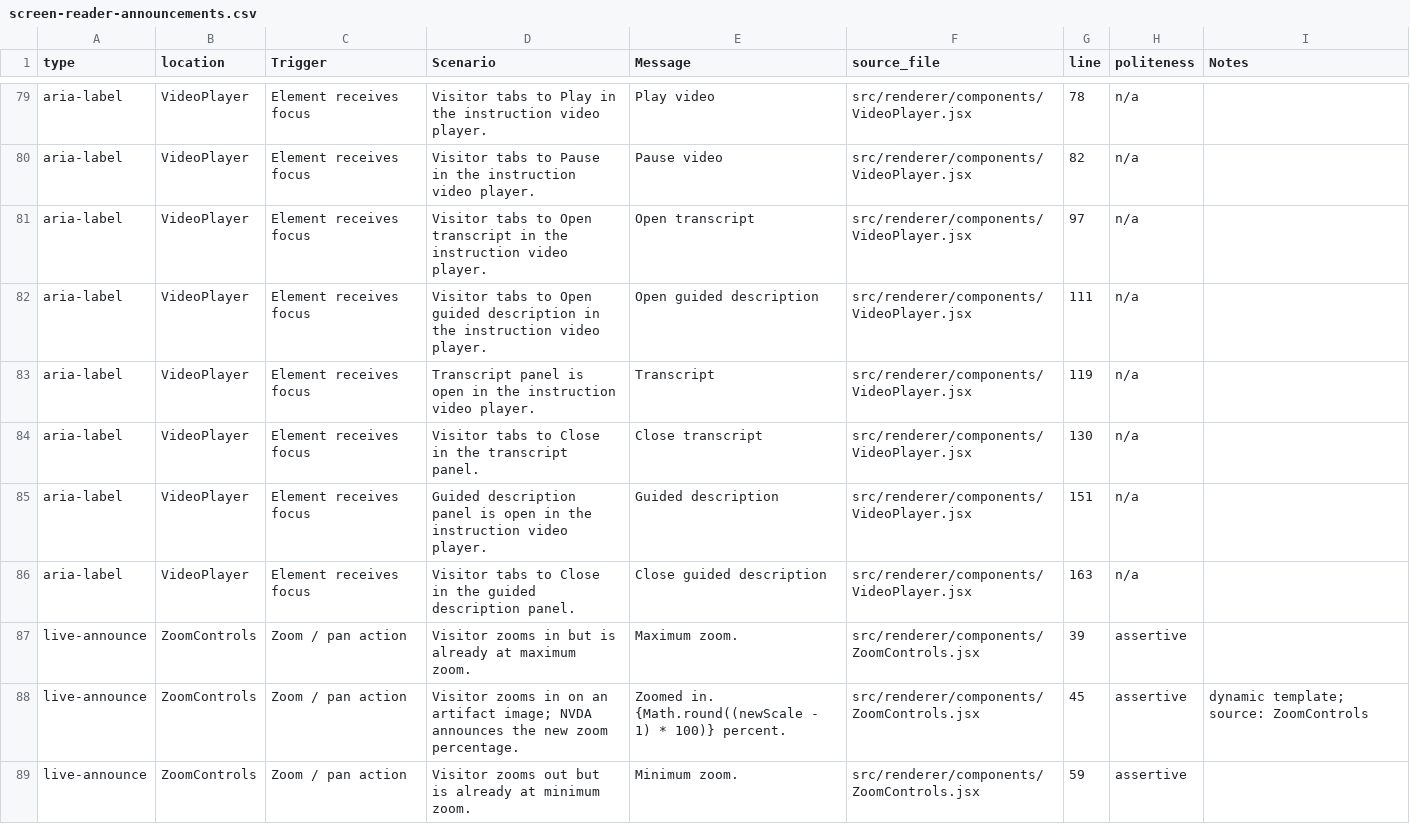
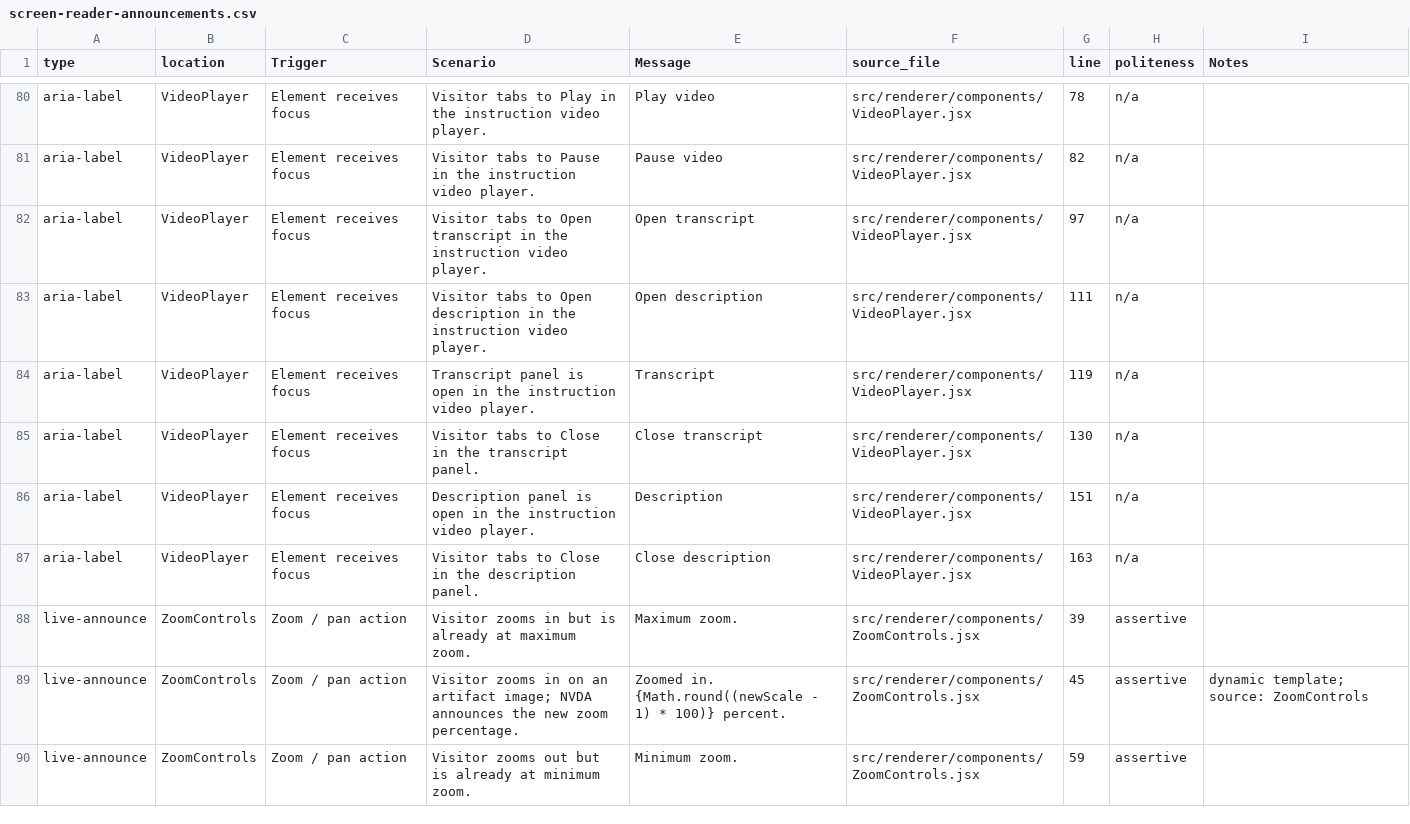
Before and after one commit to clrrs/HKA, a CSV file: docs/screen-reader-announcements.csv, drawn as a sheet; only a part is shown, gaps mark what is left out; the diff covers the shown part only.

Commit message:
Update: fix braille issue. Update instructional video announcement. Change "guided description" to "description." Add Description button.

```diff
--- a/docs/screen-reader-announcements.csv
+++ b/docs/screen-reader-announcements.csv
@@ -81,7 +82,7 @@ aria-label,VideoPlayer,Element receives focus,Visitor tabs to Pause in the instr
 aria-label,VideoPlayer,Element receives focus,Visitor tabs to Open transcript in the instruction video player.,Open transcript,src/renderer/components/VideoPlayer.jsx,97,n/a,
-aria-label,VideoPlayer,Element receives focus,Visitor tabs to Open guided description in the instruction video player.,Open guided description,src/renderer/components/VideoPlayer.jsx,111,n/a,
+aria-label,VideoPlayer,Element receives focus,Visitor tabs to Open description in the instruction video player.,Open description,src/renderer/components/VideoPlayer.jsx,111,n/a,
 aria-label,VideoPlayer,Element receives focus,Transcript panel is open in the instruction video player.,Transcript,src/renderer/components/VideoPlayer.jsx,119,n/a,
 aria-label,VideoPlayer,Element receives focus,Visitor tabs to Close in the transcript panel.,Close transcript,src/renderer/components/VideoPlayer.jsx,130,n/a,
-aria-label,VideoPlayer,Element receives focus,Guided description panel is open in the instruction video player.,Guided description,src/renderer/components/VideoPlayer.jsx,151,n/a,
-aria-label,VideoPlayer,Element receives focus,Visitor tabs to Close in the guided description panel.,Close guided description,src/renderer/components/VideoPlayer.jsx,163,n/a,
+aria-label,VideoPlayer,Element receives focus,Description panel is open in the instruction video player.,Description,src/renderer/components/VideoPlayer.jsx,151,n/a,
+aria-label,VideoPlayer,Element receives focus,Visitor tabs to Close in the description panel.,Close description,src/renderer/components/VideoPlayer.jsx,163,n/a,
 live-announce,ZoomControls,Zoom / pan action,Visitor zooms in but is already at maximum zoom.,Maximum zoom.,src/renderer/components/ZoomControls.jsx,39,assertive,
```
Also changed, not shown: 1 added row and 47 edited cells elsewhere in this file, 8 other files.
